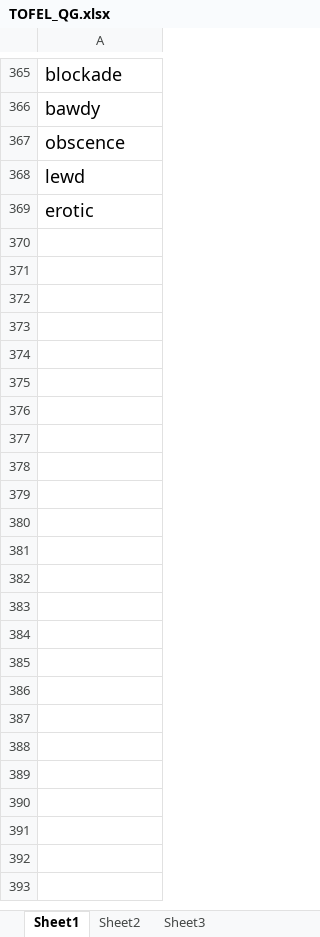
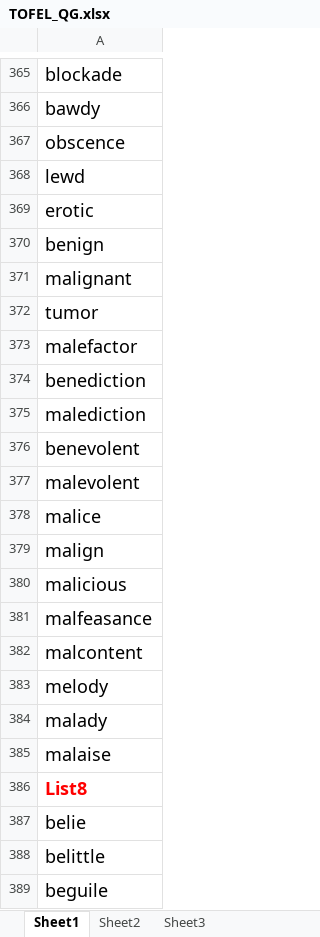
Before and after one commit to dedekinds/TOEFL_QG, an Excel workbook: TOFEL_QG.xlsx, sheet Sheet1, drawn as a sheet; only a part is shown, gaps mark what is left out; values as stored, in another font and other column widths than the file's, no borders; the diff covers the shown part only; the diff names each change by its address in the sheet, - before the commit and + after, or states it on an @@ line.

Commit message:
Add files via upload

```diff
--- a/TOFEL_QG.xlsx (sheet Sheet1)
+++ b/TOFEL_QG.xlsx (sheet Sheet1)
+row 370: benign
+row 371: malignant
+row 372: tumor
+row 373: malefactor
+row 374: benediction
+row 375: malediction
+row 376: benevolent
+row 377: malevolent
+row 378: malice
+row 379: malign
+row 380: malicious
+row 381: malfeasance
+row 382: malcontent
+row 383: melody
+row 384: malady
+row 385: malaise
+row 386: List8
+row 387: belie
+row 388: belittle
+row 389: beguile
```
Also changed, not shown: 46 added rows elsewhere in this sheet.
